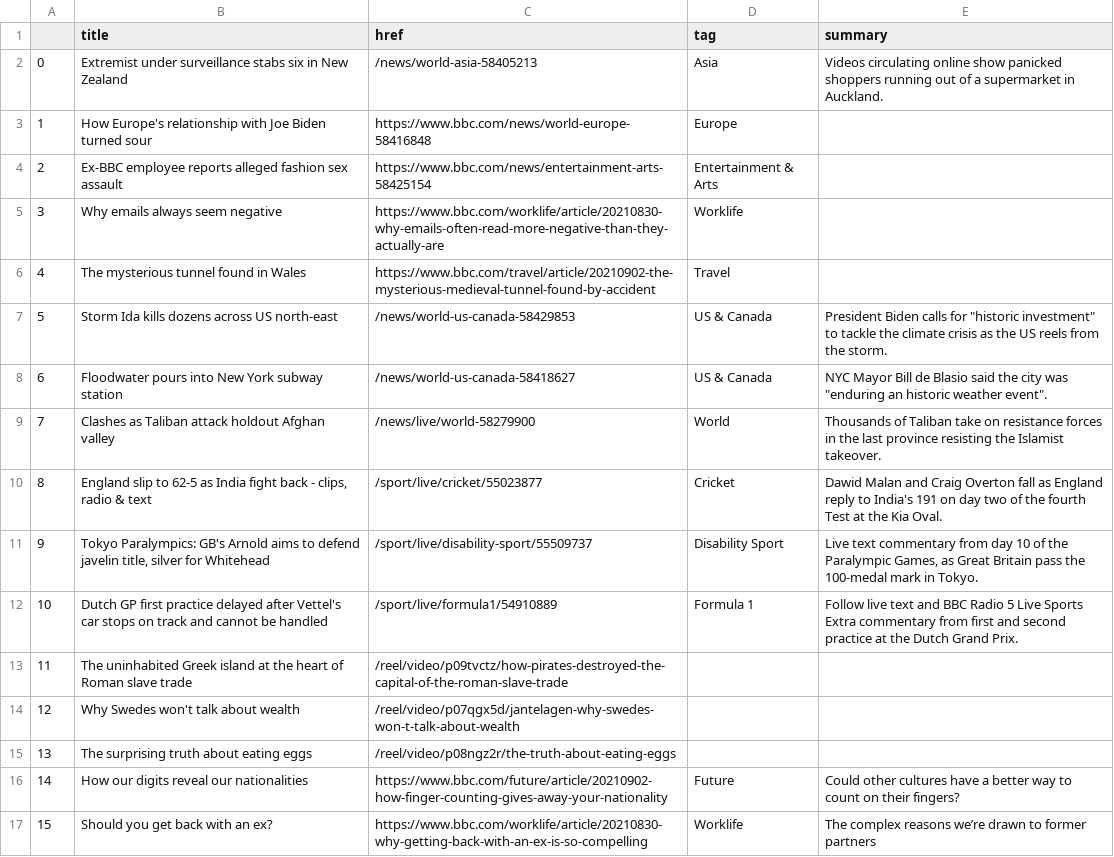
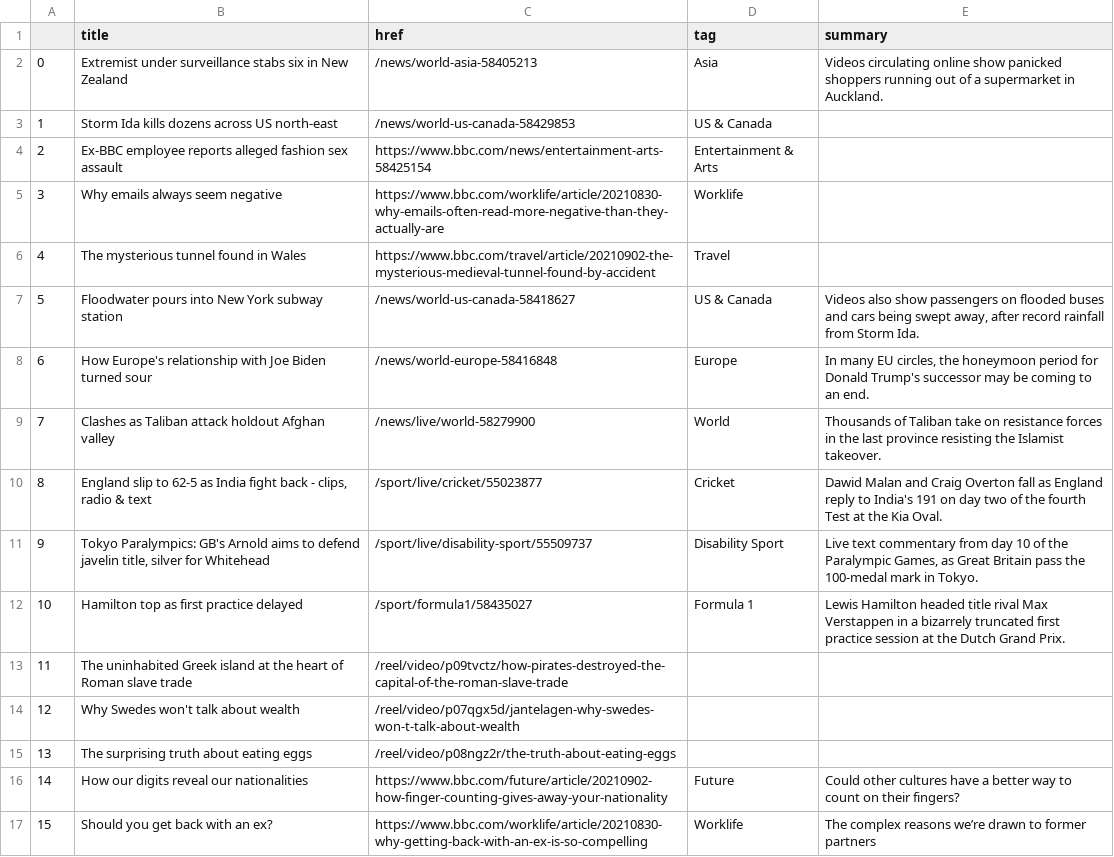
Before and after one commit to marypasciak/automatic-scraper, a CSV file: bbc-headlines.csv, drawn as a sheet; only a part is shown.

```diff
--- a/bbc-headlines.csv
+++ b/bbc-headlines.csv
@@ -2,3 +2,3 @@
 0,Extremist under surveillance stabs six in New Zealand,/news/world-asia-58405213,Asia,Videos circulating online show panicked shoppers running out of a supermarket in Auckland.
-1,How Europe's relationship with Joe Biden turned sour,https://www.bbc.com/news/world-europe-58416848,Europe,
+1,Storm Ida kills dozens across US north-east,/news/world-us-canada-58429853,US & Canada,
 2,Ex-BBC employee reports alleged fashion sex assault,https://www.bbc.com/news/entertainment-arts-58425154,Entertainment & Arts,
@@ -6,4 +6,4 @@
 4,The mysterious tunnel found in Wales,https://www.bbc.com/travel/article/20210902-the-mysterious-medieval-tunnel-found-by-accident,Travel,
-5,Storm Ida kills dozens across US north-east,/news/world-us-canada-58429853,US & Canada,"President Biden calls for ""historic investment"" to tackle the climate crisis as the US reels from the storm."
-6,Floodwater pours into New York subway station,/news/world-us-canada-58418627,US & Canada,"NYC Mayor Bill de Blasio said the city was ""enduring an historic weather event""."
+5,Floodwater pours into New York subway station,/news/world-us-canada-58418627,US & Canada,"Videos also show passengers on flooded buses and cars being swept away, after record rainfall from Storm Ida."
+6,How Europe's relationship with Joe Biden turned sour,/news/world-europe-58416848,Europe,"In many EU circles, the honeymoon period for Donald Trump's successor may be coming to an end."
 7,Clashes as Taliban attack holdout Afghan valley,/news/live/world-58279900,World,Thousands of Taliban take on resistance forces in the last province resisting the Islamist takeover.
@@ -11,3 +11,3 @@
 9,"Tokyo Paralympics: GB's Arnold aims to defend javelin title, silver for Whitehead",/sport/live/disability-sport/55509737,Disability Sport,"Live text commentary from day 10 of the Paralympic Games, as Great Britain pass the 100-medal mark in Tokyo."
-10,Dutch GP first practice delayed after Vettel's car stops on track and cannot be handled,/sport/live/formula1/54910889,Formula 1,Follow live text and BBC Radio 5 Live Sports Extra commentary from first and second practice at the Dutch Grand Prix.
+10,Hamilton top as first practice delayed,/sport/formula1/58435027,Formula 1,Lewis Hamilton headed title rival Max Verstappen in a bizarrely truncated first practice session at the Dutch Grand Prix.
 11,The uninhabited Greek island at the heart of Roman slave trade,/reel/video/p09tvctz/how-pirates-destroyed-the-capital-of-the-roman-slave-trade,,
```
